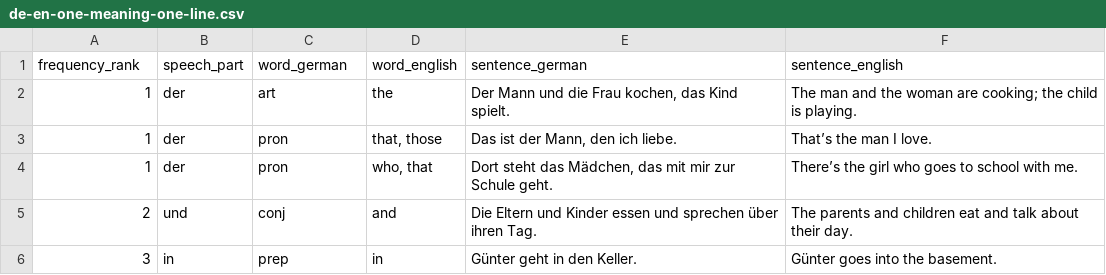
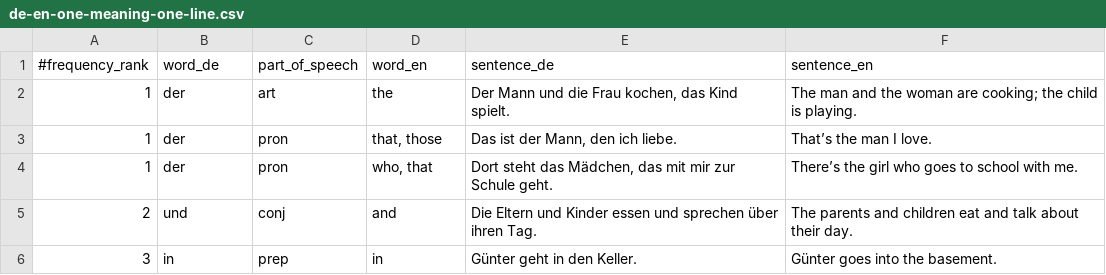
Before and after one commit to deemp/anki-decks, a CSV file: sentences/frequency/de/data/processed/de-en-one-meaning-one-line.csv, drawn as a sheet; only a part is shown.

Commit message:
fix(sentences): header

```diff
--- a/sentences/frequency/de/data/processed/de-en-one-meaning-one-line.csv
+++ b/sentences/frequency/de/data/processed/de-en-one-meaning-one-line.csv
@@ -1,2 +1,2 @@
-frequency_rank|speech_part|word_german|word_english|sentence_german|sentence_english
+#frequency_rank|word_de|part_of_speech|word_en|sentence_de|sentence_en
 1|der|art|the|Der Mann und die Frau kochen, das Kind spielt.|The man and the woman are cooking; the child is playing.
```
